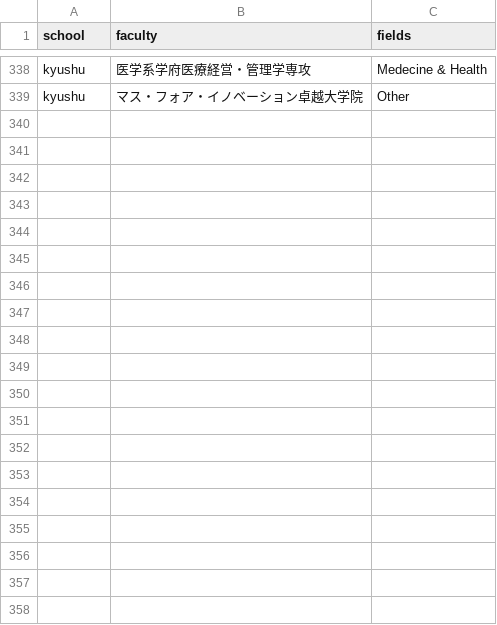
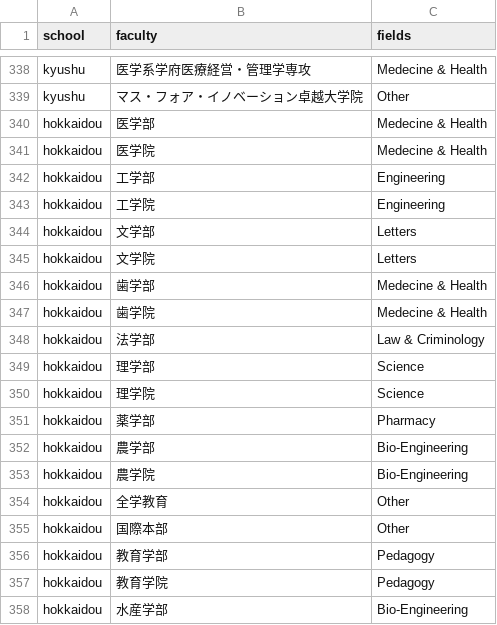
Before and after one commit to japonophile/Education4Climate, a CSV file: data/faculties_to_fields.csv, drawn as a sheet; only a part is shown, gaps mark what is left out; the diff covers the shown part only; the diff names each change by its address in the sheet, - before the commit and + after, or states it on an @@ line.

Commit message:
Add crawler, scoring and web data for Hokkaido University

```diff
--- a/data/faculties_to_fields.csv
+++ b/data/faculties_to_fields.csv
+row 340: hokkaidou | 医学部 | Medecine & Health
+row 341: hokkaidou | 医学院 | Medecine & Health
+row 342: hokkaidou | 工学部 | Engineering
+row 343: hokkaidou | 工学院 | Engineering
+row 344: hokkaidou | 文学部 | Letters
+row 345: hokkaidou | 文学院 | Letters
+row 346: hokkaidou | 歯学部 | Medecine & Health
+row 347: hokkaidou | 歯学院 | Medecine & Health
+row 348: hokkaidou | 法学部 | Law & Criminology
+row 349: hokkaidou | 理学部 | Science
+row 350: hokkaidou | 理学院 | Science
+row 351: hokkaidou | 薬学部 | Pharmacy
+row 352: hokkaidou | 農学部 | Bio-Engineering
+row 353: hokkaidou | 農学院 | Bio-Engineering
+row 354: hokkaidou | 全学教育 | Other
+row 355: hokkaidou | 国際本部 | Other
+row 356: hokkaidou | 教育学部 | Pedagogy
+row 357: hokkaidou | 教育学院 | Pedagogy
+row 358: hokkaidou | 水産学部 | Bio-Engineering
```
Also changed, not shown: 20 added rows elsewhere in this file, data/scoring_fields.csv, 9 other files.
